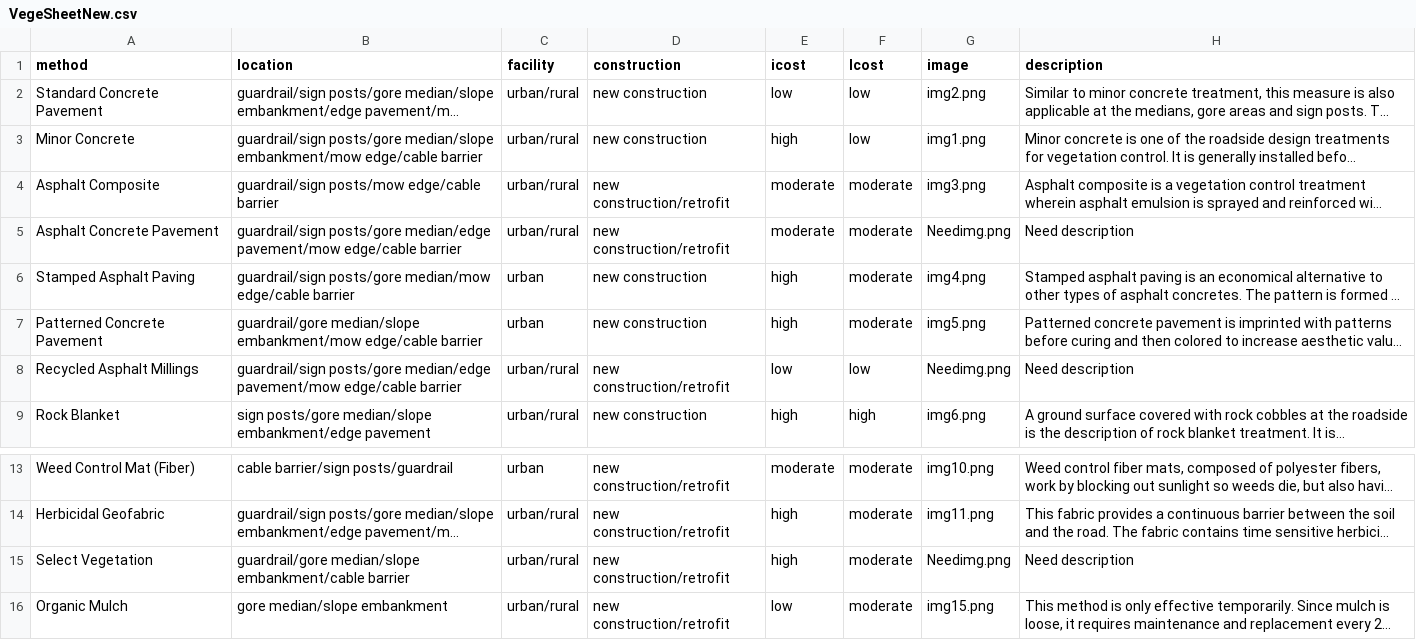
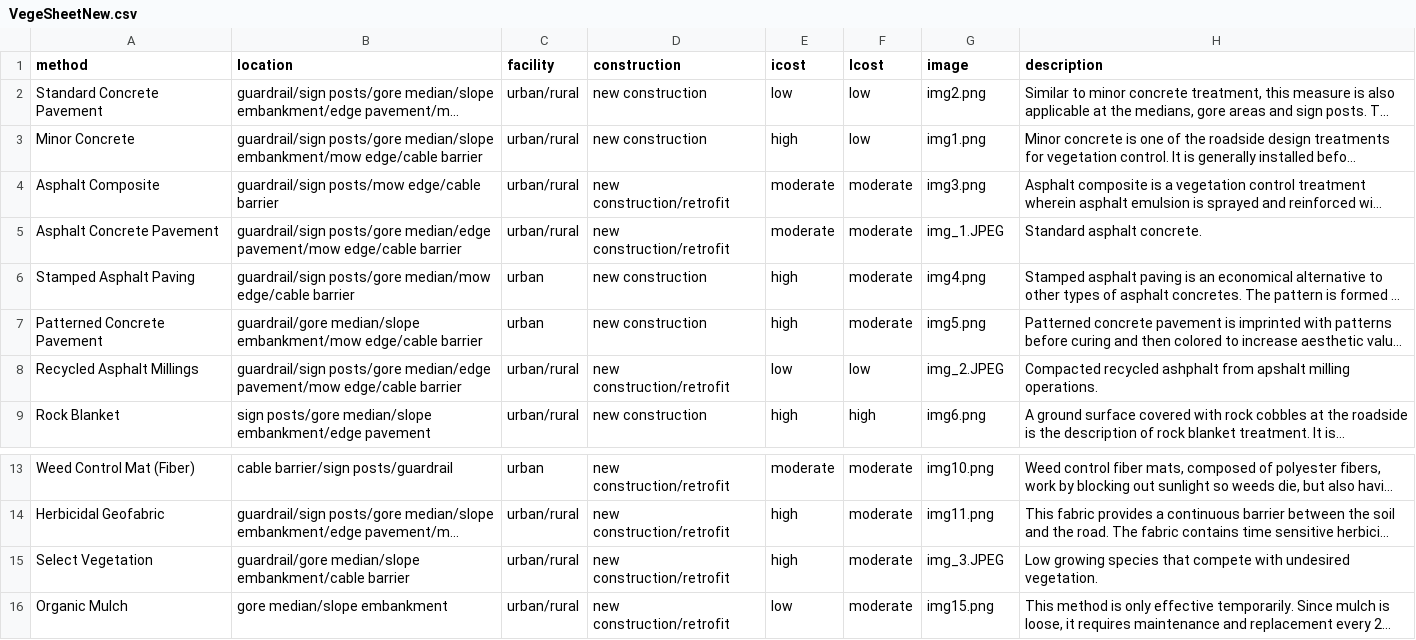
Before and after one commit to subasish/subasish.github.io, a CSV file: pages/NCHRP14_41v2/data/VegeSheetNew.csv, drawn as a sheet; only a part is shown, gaps mark what is left out; long unchanged cells end in …; the diff names each change by its address in the sheet, - before the commit and + after, or states it on an @@ line.

```diff
--- a/pages/NCHRP14_41v2/data/VegeSheetNew.csv
+++ b/pages/NCHRP14_41v2/data/VegeSheetNew.csv
-G5 (image): Needimg.png
+G5 (image): img_1.JPEG
-H5 (description): Need description
+H5 (description): Standard asphalt concrete.
-G8 (image): Needimg.png
+G8 (image): img_2.JPEG
-H8 (description): Need description
+H8 (description): Compacted recycled ashphalt from apshalt milling operations.
-G15 (image): Needimg.png
+G15 (image): img_3.JPEG
-H15 (description): Need description
+H15 (description): Low growing species that compete with undesired vegetation.
```
Also changed, not shown: 5 other files.
